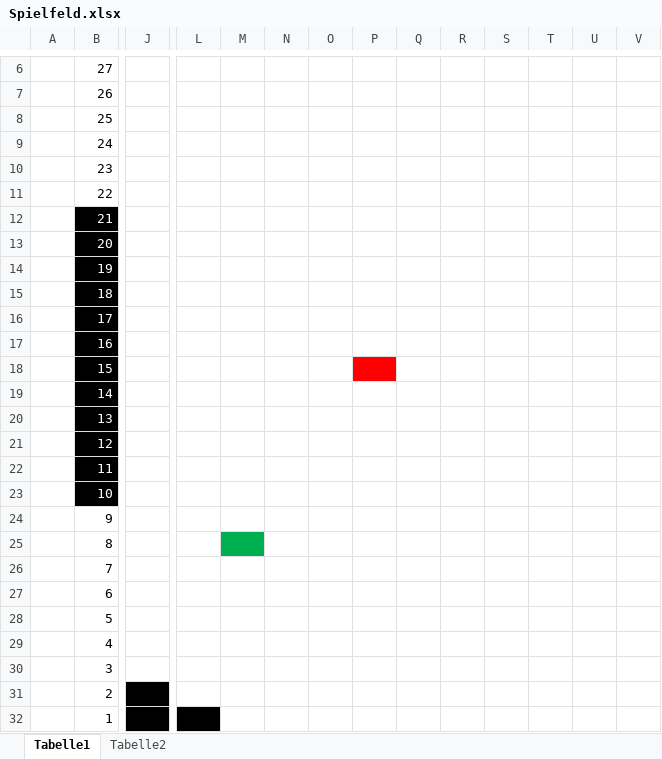
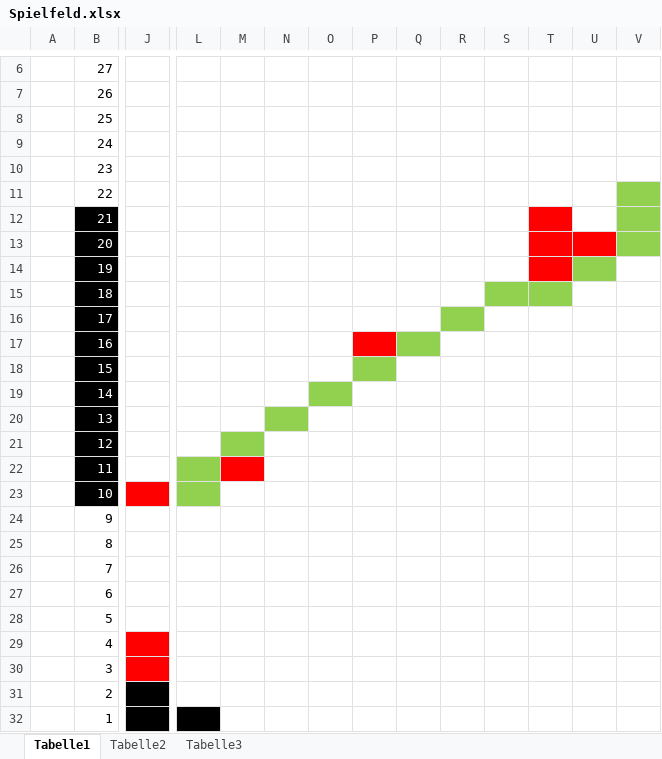
Before and after one commit to p4sI/AI-Zaip, an Excel workbook: docs/Spielfeld.xlsx, sheet Tabelle1, drawn as a sheet; only a part is shown, gaps mark what is left out; values as stored, in another font and other column widths than the file's, no borders; the diff covers the shown part only; the diff names each change by its address in the sheet, - before the commit and + after, or states it on an @@ line.

```diff
--- a/docs/Spielfeld.xlsx (sheet Tabelle1)
+++ b/docs/Spielfeld.xlsx (sheet Tabelle1)
+sheet tab: Tabelle3
-V11:V13 fill: none
+V11:V13 fill: #92D050
-T12 fill: none
+T12 fill: #FF0000
-T13:U13 fill: none
+T13:U13 fill: #FF0000
-T14 fill: none
+T14 fill: #FF0000
-U14 fill: none
+U14 fill: #92D050
-S15:T15 fill: none
+S15:T15 fill: #92D050
-R16 fill: none
+R16 fill: #92D050
-P17 fill: none
+P17 fill: #FF0000
-Q17 fill: none
+Q17 fill: #92D050
-P18 fill: #FF0000
+P18 fill: #92D050
-O19 fill: none
+O19 fill: #92D050
-N20 fill: none
+N20 fill: #92D050
-M21 fill: none
+M21 fill: #92D050
-L22:L23 fill: none
+L22:L23 fill: #92D050
-M22 fill: none
+M22 fill: #FF0000
-J23 fill: none
+J23 fill: #FF0000
-M25 fill: #00B050
+M25 fill: none
-J29:J30 fill: none
+J29:J30 fill: #FF0000
```
Also changed, not shown: cell formats elsewhere in this sheet, 4 other files.
